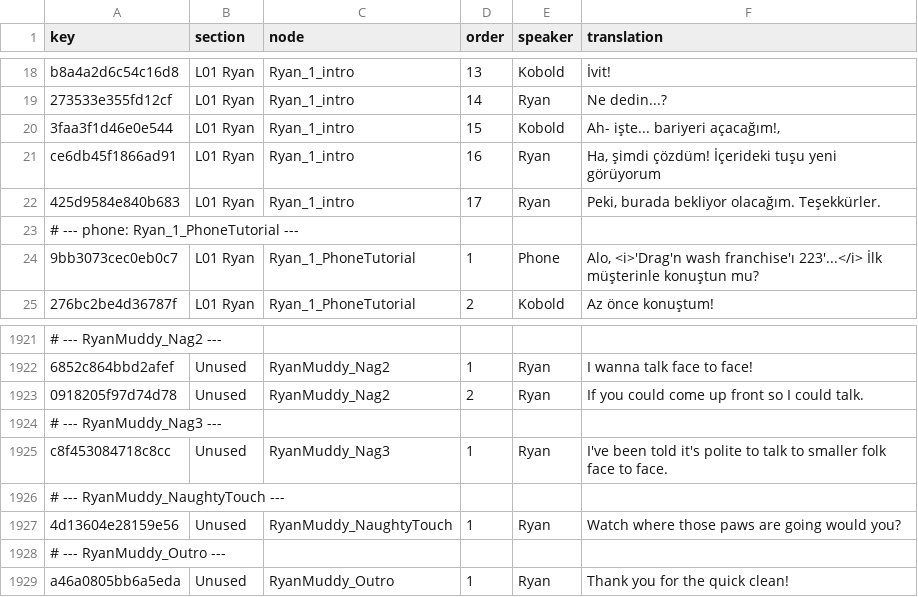
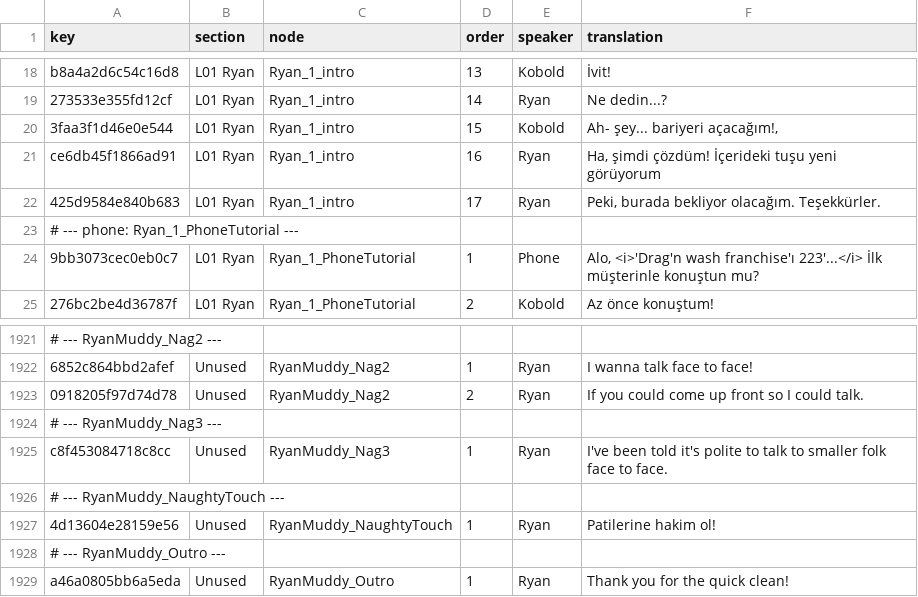
Before and after one commit to Darkbloodking00/dragnwash-localization-tr, a CSV file: Translations/tr/strings.csv, drawn as a sheet; only a part is shown, gaps mark what is left out; the diff covers the shown part only.

```diff
--- a/Translations/tr/strings.csv
+++ b/Translations/tr/strings.csv
@@ -19,3 +19,3 @@ b8a4a2d6c54c16d8,L01 Ryan,Ryan_1_intro,13,Kobold,İvit!,
 273533e355fd12cf,L01 Ryan,Ryan_1_intro,14,Ryan,Ne dedin...?,
-3faa3f1d46e0e544,L01 Ryan,Ryan_1_intro,15,Kobold,"Ah- işte... bariyeri açacağım!,"
+3faa3f1d46e0e544,L01 Ryan,Ryan_1_intro,15,Kobold,"Ah- şey... bariyeri açacağım!,"
 ce6db45f1866ad91,L01 Ryan,Ryan_1_intro,16,Ryan,"Ha, şimdi çözdüm! İçerideki tuşu yeni görüyorum",
@@ -1926,3 +1926,3 @@ c8f453084718c8cc,Unused,RyanMuddy_Nag3,1,Ryan,I've been told it's polite to talk
 # --- RyanMuddy_NaughtyTouch ---
-4d13604e28159e56,Unused,RyanMuddy_NaughtyTouch,1,Ryan,Watch where those paws are going would you?,
+4d13604e28159e56,Unused,RyanMuddy_NaughtyTouch,1,Ryan,Patilerine hakim ol!,
 # --- RyanMuddy_Outro ---
```
Also changed, not shown: 10 edited cells elsewhere in this file.
